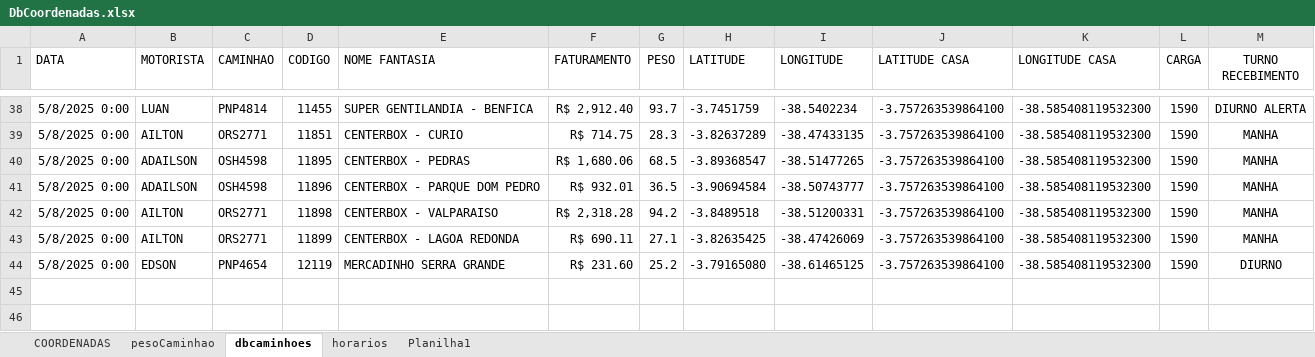
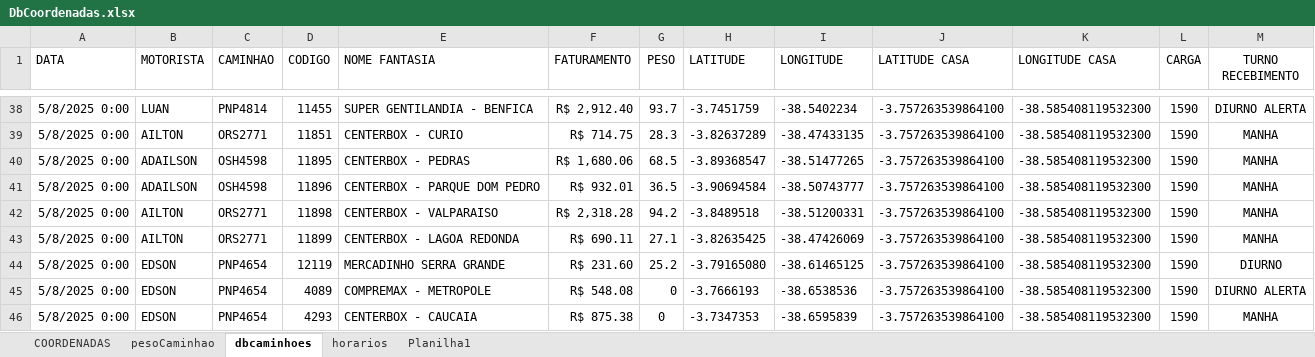
Before and after one commit to NicolasSimoes/MapaCaminhoesOtimizado, an Excel workbook: DbCoordenadas.xlsx, sheet dbcaminhoes, drawn as a sheet; only a part is shown, gaps mark what is left out; values as stored, in another font and other column widths than the file's, no borders; the diff names each change by its address in the sheet, - before the commit and + after, or states it on an @@ line.

```diff
--- a/DbCoordenadas.xlsx (sheet dbcaminhoes)
+++ b/DbCoordenadas.xlsx (sheet dbcaminhoes)
+row 45: 5/8/2025 0:00 | EDSON | PNP4654 | 4089 | COMPREMAX - METROPOLE | R$ 548.08 | 0 | -3.7666193 | -38.6538536 | -3.757263539864100 | -38.585408119532300 | 1590 | DIURNO ALERTA
+row 46: 5/8/2025 0:00 | EDSON | PNP4654 | 4293 | CENTERBOX - CAUCAIA | R$ 875.38 | 0 | -3.7347353 | -38.6595839 | -3.757263539864100 | -38.585408119532300 | 1590 | MANHA
```
Also changed, not shown: 2 other files.
